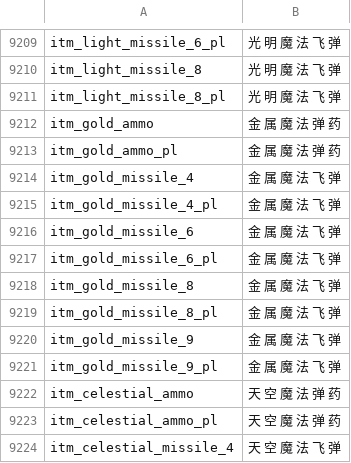
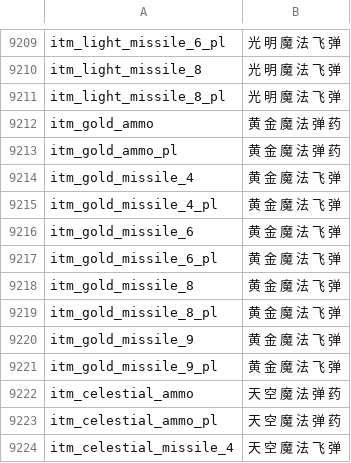
Before and after one commit to cqDiarmuid/diarmuidCNS, a CSV file: item_kinds.csv, drawn as a sheet; only a part is shown, gaps mark what is left out.

```diff
--- a/item_kinds.csv
+++ b/item_kinds.csv
@@ -9211,12 +9211,12 @@ itm_light_missile_8|光 明 魔 法 飞 弹
 itm_light_missile_8_pl|光 明 魔 法 飞 弹
-itm_gold_ammo|金 属 魔 法 弹 药
-itm_gold_ammo_pl|金 属 魔 法 弹 药
-itm_gold_missile_4|金 属 魔 法 飞 弹
-itm_gold_missile_4_pl|金 属 魔 法 飞 弹
-itm_gold_missile_6|金 属 魔 法 飞 弹
-itm_gold_missile_6_pl|金 属 魔 法 飞 弹
-itm_gold_missile_8|金 属 魔 法 飞 弹
-itm_gold_missile_8_pl|金 属 魔 法 飞 弹
-itm_gold_missile_9|金 属 魔 法 飞 弹
-itm_gold_missile_9_pl|金 属 魔 法 飞 弹
+itm_gold_ammo|黄 金 魔 法 弹 药
+itm_gold_ammo_pl|黄 金 魔 法 弹 药
+itm_gold_missile_4|黄 金 魔 法 飞 弹
+itm_gold_missile_4_pl|黄 金 魔 法 飞 弹
+itm_gold_missile_6|黄 金 魔 法 飞 弹
+itm_gold_missile_6_pl|黄 金 魔 法 飞 弹
+itm_gold_missile_8|黄 金 魔 法 飞 弹
+itm_gold_missile_8_pl|黄 金 魔 法 飞 弹
+itm_gold_missile_9|黄 金 魔 法 飞 弹
+itm_gold_missile_9_pl|黄 金 魔 法 飞 弹
 itm_celestial_ammo|天 空 魔 法 弹 药
```
Also changed, not shown: game_menus.csv, quick_strings.csv, 1 other file.
